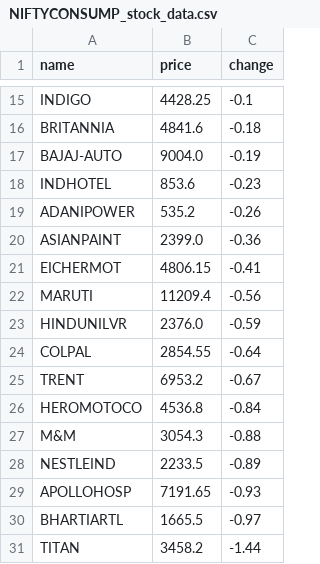
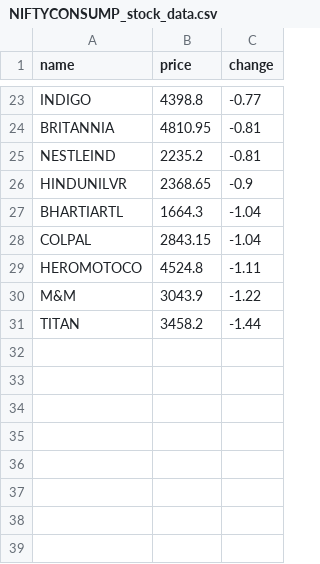
Before and after one commit to SxryxnshS5/Heatmap-react, a CSV file: public/Scraped_data/NIFTYCONSUMP_stock_data.csv, drawn as a sheet; only a part is shown, gaps mark what is left out; removed rows and columns are numbered as before the commit, all else as after; the diff covers the shown part only; the diff names each change by its address in the sheet, - before the commit and + after, or states it on an @@ line.

```diff
--- a/public/Scraped_data/NIFTYCONSUMP_stock_data.csv
+++ b/public/Scraped_data/NIFTYCONSUMP_stock_data.csv
-B23 (price): 4428.25
+B23 (price): 4398.8
-C23 (change): -0.1
+C23 (change): -0.77
-B24 (price): 4841.6
+B24 (price): 4810.95
-C24 (change): -0.18
+C24 (change): -0.81
-row 17: BAJAJ-AUTO | 9004.0 | -0.19
-row 18: INDHOTEL | 853.6 | -0.23
-row 19: ADANIPOWER | 535.2 | -0.26
-row 20: ASIANPAINT | 2399.0 | -0.36
-row 21: EICHERMOT | 4806.15 | -0.41
-row 22: MARUTI | 11209.4 | -0.56
+row 25: NESTLEIND | 2235.2 | -0.81
-B26 (price): 2376.0
+B26 (price): 2368.65
-C26 (change): -0.59
+C26 (change): -0.9
+row 27: BHARTIARTL | 1664.3 | -1.04
-B28 (price): 2854.55
+B28 (price): 2843.15
-C28 (change): -0.64
+C28 (change): -1.04
-row 25: TRENT | 6953.2 | -0.67
-B29 (price): 4536.8
+B29 (price): 4524.8
-C29 (change): -0.84
+C29 (change): -1.11
-B30 (price): 3054.3
+B30 (price): 3043.9
-C30 (change): -0.88
+C30 (change): -1.22
-row 28: NESTLEIND | 2233.5 | -0.89
-row 29: APOLLOHOSP | 7191.65 | -0.93
-row 30: BHARTIARTL | 1665.5 | -0.97
```
Also changed, not shown: 13 added rows, 5 removed rows and 16 edited cells elsewhere in this file, public/Scraped_data/BANKNIFTY_stock_data.csv, public/Scraped_data/NIFTYAUTO_stock_data.csv, 6 other files.
